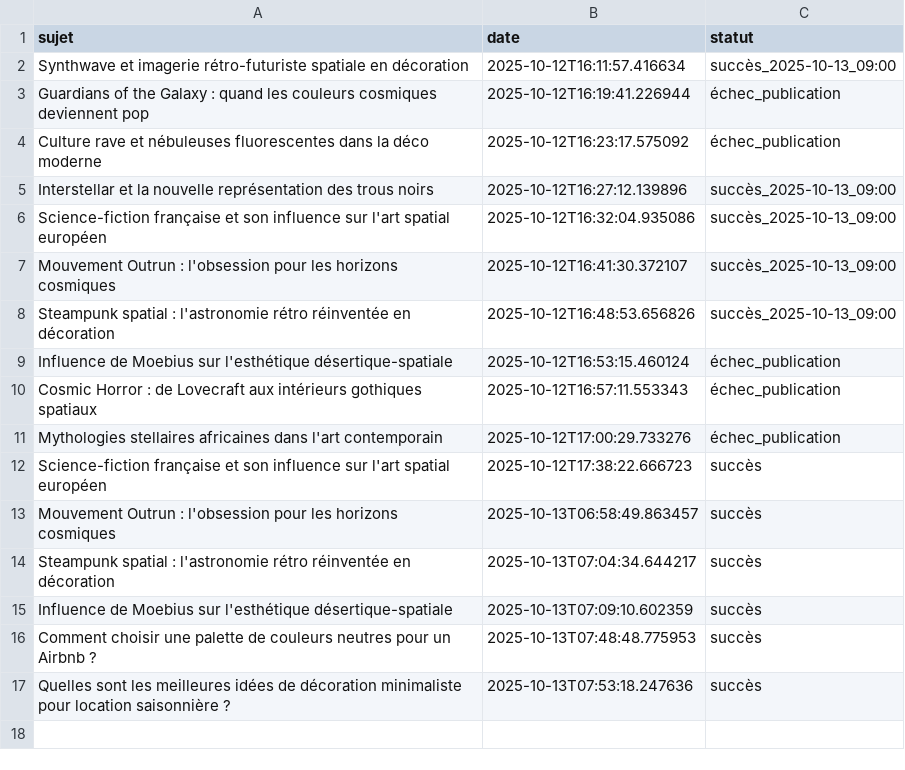
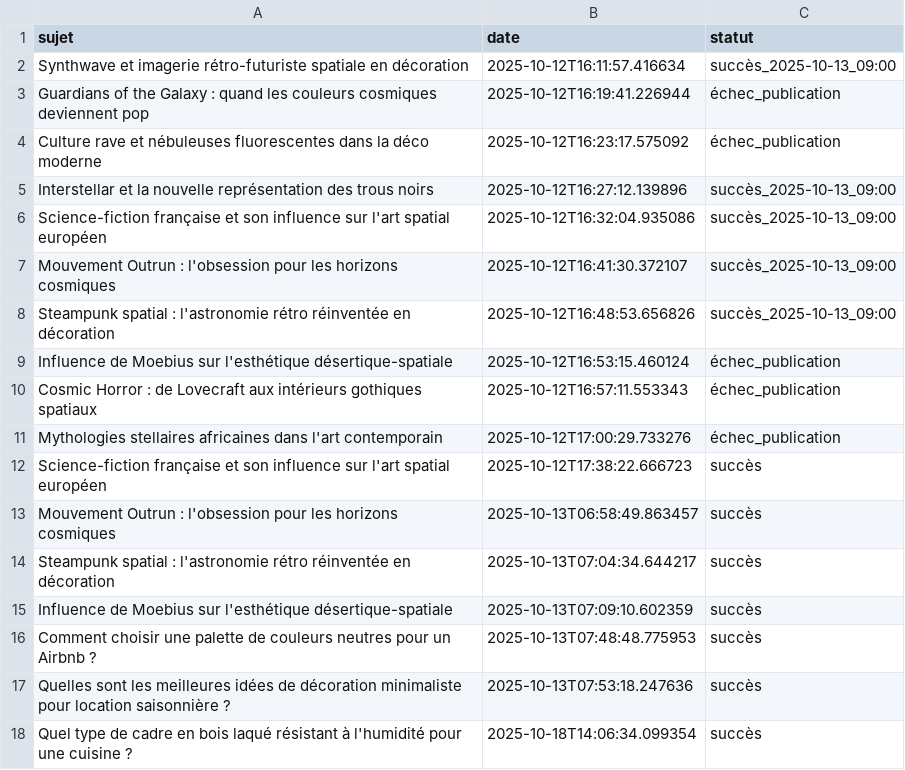
Before and after one commit to Metalosmose21/Cuisine-3, a CSV file: sujets_traites.csv, drawn as a sheet.

```diff
--- a/sujets_traites.csv
+++ b/sujets_traites.csv
@@ -17 +17,2 @@ Comment choisir une palette de couleurs neutres pour un Airbnb ?,2025-10-13T07:4
 Quelles sont les meilleures idées de décoration minimaliste pour location saisonnière ?,2025-10-13T07:53:18.247636,succès
+Quel type de cadre en bois laqué résistant à l'humidité pour une cuisine ?,2025-10-18T14:06:34.099354,succès
```
Also changed, not shown: sujets.csv.
